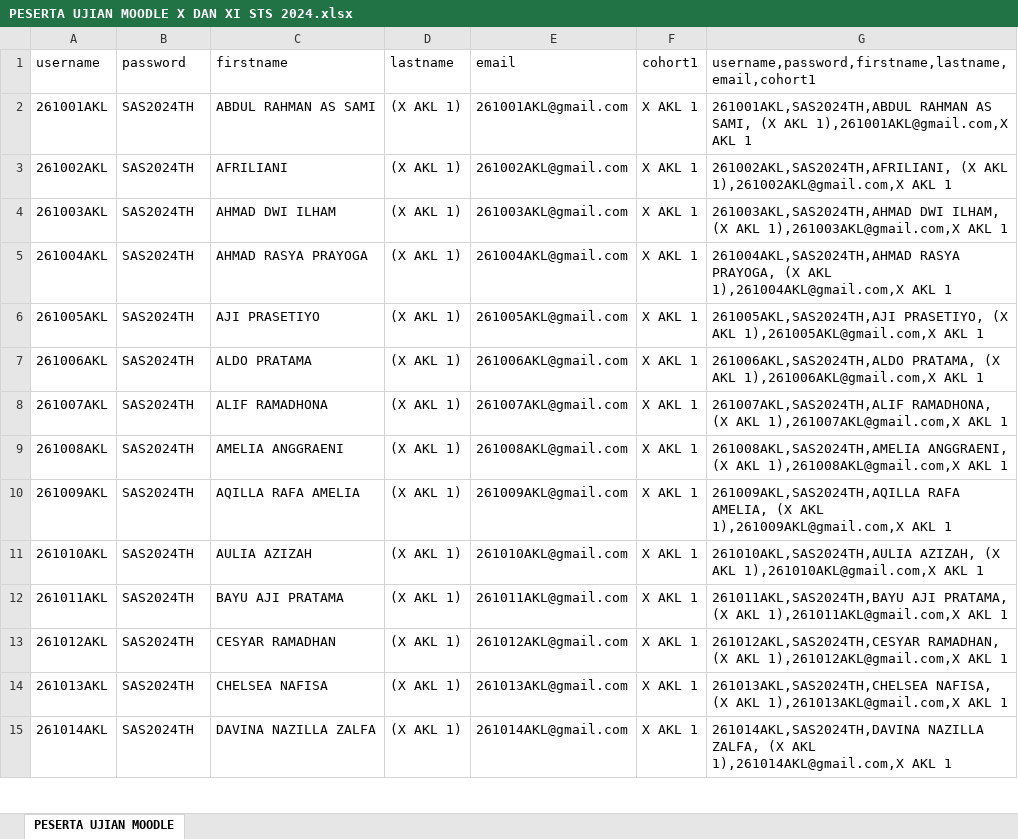
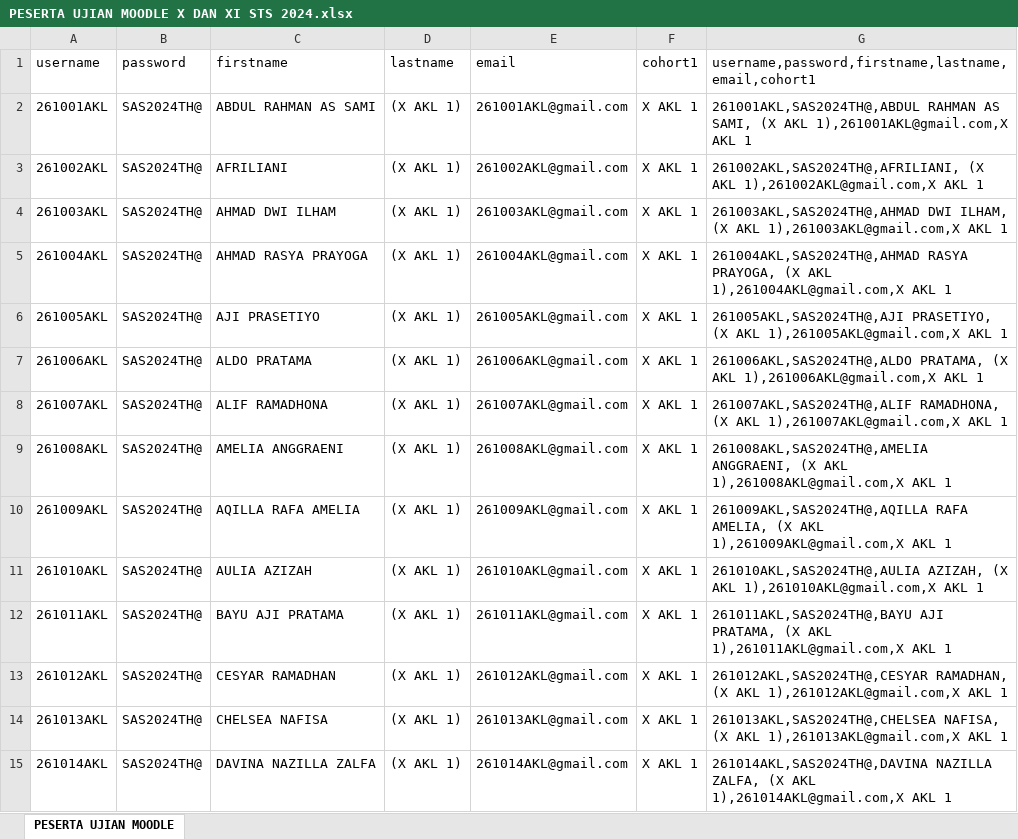
Before and after one commit to webdev14program/cbt2.0admin, an Excel workbook: temp_doc/STS X XI 2024 GENAP/PESERTA UJIAN MOODLE X DAN XI STS 2024.xlsx, sheet PESERTA UJIAN MOODLE, drawn as a sheet; only a part is shown; values as stored, in another font and other column widths than the file's, no borders; the diff covers the shown part only; the diff names each change by its address in the sheet, - before the commit and + after, or states it on an @@ line.

```diff
--- a/temp_doc/STS X XI 2024 GENAP/PESERTA UJIAN MOODLE X DAN XI STS 2024.xlsx (sheet PESERTA UJIAN MOODLE)
+++ b/temp_doc/STS X XI 2024 GENAP/PESERTA UJIAN MOODLE X DAN XI STS 2024.xlsx (sheet PESERTA UJIAN MOODLE)
-B2:B15 (password): SAS2024TH
+B2:B15 (password): SAS2024TH@
-G2: 261001AKL,SAS2024TH,ABDUL RAHMAN AS…
+G2: 261001AKL,SAS2024TH@,ABDUL RAHMAN AS…
-G3: 261002AKL,SAS2024TH,AFRILIANI, (X AKL…
+G3: 261002AKL,SAS2024TH@,AFRILIANI, (X AKL…
-G4: 261003AKL,SAS2024TH,AHMAD DWI ILHAM,…
+G4: 261003AKL,SAS2024TH@,AHMAD DWI ILHAM,…
-G5: 261004AKL,SAS2024TH,AHMAD RASYA PRAYOGA,…
+G5: 261004AKL,SAS2024TH@,AHMAD RASYA PRAYOGA,…
-G6: 261005AKL,SAS2024TH,AJI PRASETIYO, (X…
+G6: 261005AKL,SAS2024TH@,AJI PRASETIYO, (X…
-G7: 261006AKL,SAS2024TH,ALDO PRATAMA, (X…
+G7: 261006AKL,SAS2024TH@,ALDO PRATAMA, (X…
-G8: 261007AKL,SAS2024TH,ALIF RAMADHONA, (X…
+G8: 261007AKL,SAS2024TH@,ALIF RAMADHONA, (X…
-G9: 261008AKL,SAS2024TH,AMELIA ANGGRAENI, (X…
+G9: 261008AKL,SAS2024TH@,AMELIA ANGGRAENI, (X…
-G10: 261009AKL,SAS2024TH,AQILLA RAFA AMELIA,…
+G10: 261009AKL,SAS2024TH@,AQILLA RAFA AMELIA,…
-G11: 261010AKL,SAS2024TH,AULIA AZIZAH, (X…
+G11: 261010AKL,SAS2024TH@,AULIA AZIZAH, (X…
-G12: 261011AKL,SAS2024TH,BAYU AJI PRATAMA,…
+G12: 261011AKL,SAS2024TH@,BAYU AJI PRATAMA,…
-G13: 261012AKL,SAS2024TH,CESYAR RAMADHAN, (X…
+G13: 261012AKL,SAS2024TH@,CESYAR RAMADHAN, (X…
-G14: 261013AKL,SAS2024TH,CHELSEA NAFISA, (X…
+G14: 261013AKL,SAS2024TH@,CHELSEA NAFISA, (X…
-G15: 261014AKL,SAS2024TH,DAVINA NAZILLA ZALFA,…
+G15: 261014AKL,SAS2024TH@,DAVINA NAZILLA ZALFA,…
```
Also changed, not shown: 1554 edited cells and cell formats elsewhere in this sheet, temp_doc/STS X XI 2024 GENAP/impor peserta ujian.xlsx, 9 other files.
